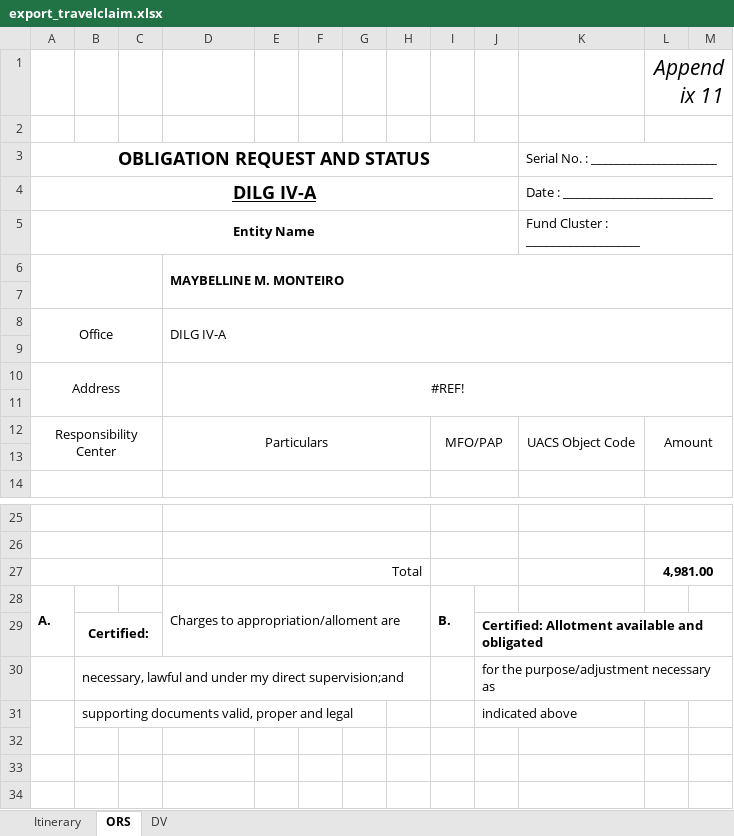
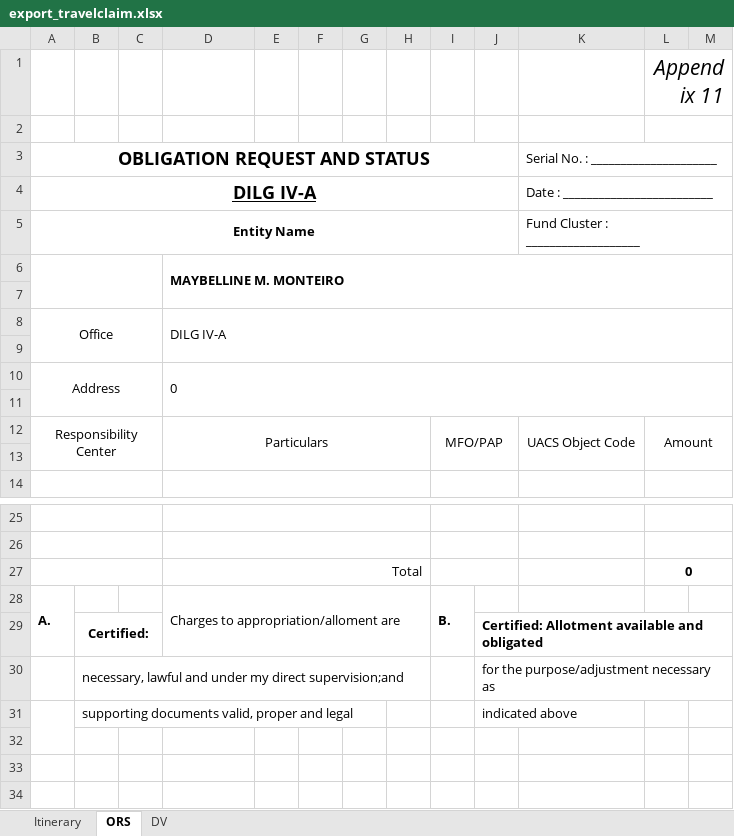
Before and after one commit to princezhian19/fas2020, an Excel workbook: export_travelclaim.xlsx, sheet ORS, drawn as a sheet; only a part is shown, gaps mark what is left out; values as stored, in another font and other column widths than the file's, no borders; the diff names each change by its address in the sheet, - before the commit and + after, or states it on an @@ line.

```diff
--- a/export_travelclaim.xlsx (sheet ORS)
+++ b/export_travelclaim.xlsx (sheet ORS)
-D10: #REF!
+D10: 0
-D10 alignment: center
+D10 alignment: left
-L27: 4,981.00
+L27: 0
```
Also changed, not shown: sheet Itinerary, sheet DV, library/export_travelclaim.xlsx, 2 other files.
